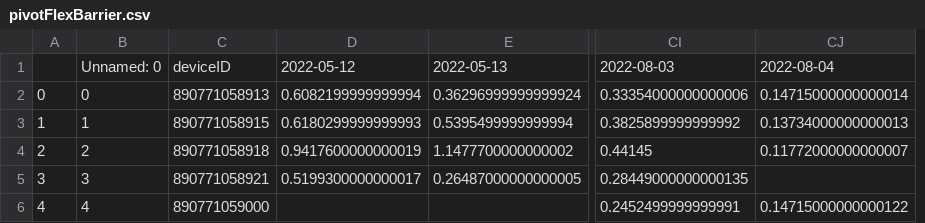
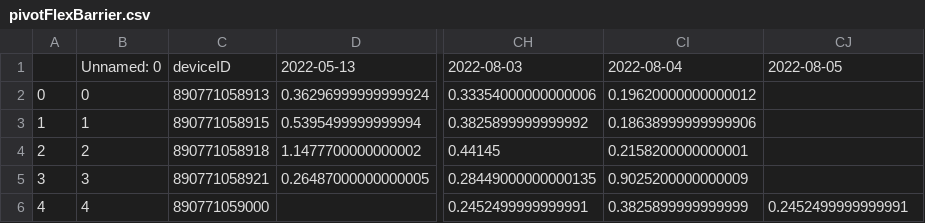
Before and after one commit to treestuff/DataFiles, a CSV file: pivotFlexBarrier.csv, drawn as a sheet; only a part is shown, gaps mark what is left out; removed rows and columns are numbered as before the commit, all else as after; the diff names each change by its address in the sheet, - before the commit and + after, or states it on an @@ line.

```diff
--- a/pivotFlexBarrier.csv
+++ b/pivotFlexBarrier.csv
-column D, rows 1-5: 2022-05-12 | 0.6082199999999994 | 0.6180299999999993 | 0.9417600000000019 | 0.5199300000000017
+column CI, rows 1-6: 2022-08-04 | 0.19620000000000012 | 0.18638999999999906 | 0.2158200000000001 | 0.9025200000000009 | 0.3825899999999999
-CJ1: 2022-08-04
+CJ1: 2022-08-05
-CJ2: 0.14715000000000014
+CJ2: (empty)
-CJ3: 0.13734000000000013
+CJ3: (empty)
-CJ4: 0.11772000000000007
+CJ4: (empty)
-CJ6: 0.14715000000000122
+CJ6: 0.2452499999999991
```
Also changed, not shown: CumulativeDailyWarning.csv, DataCumulatedFlex2.csv, 1 other file.
